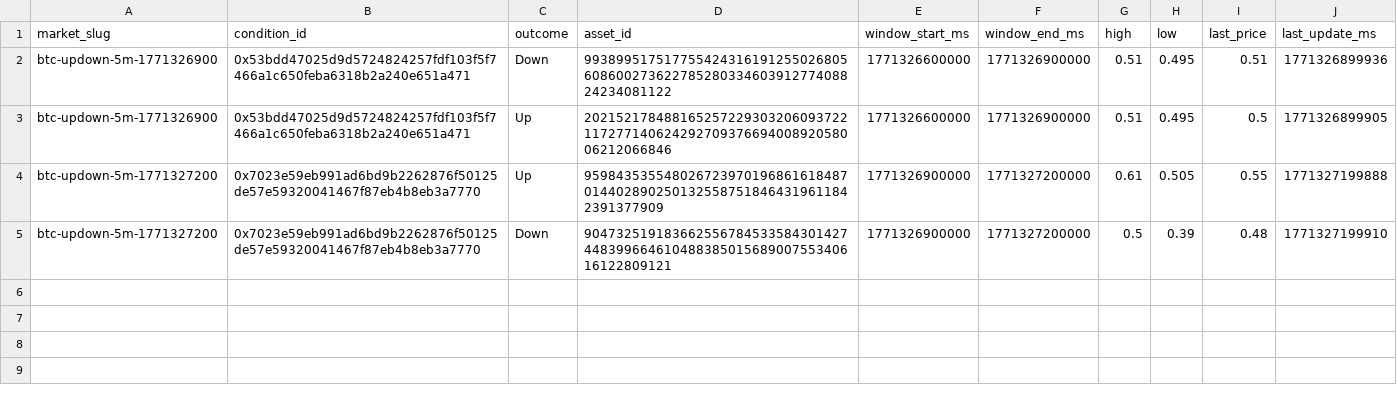
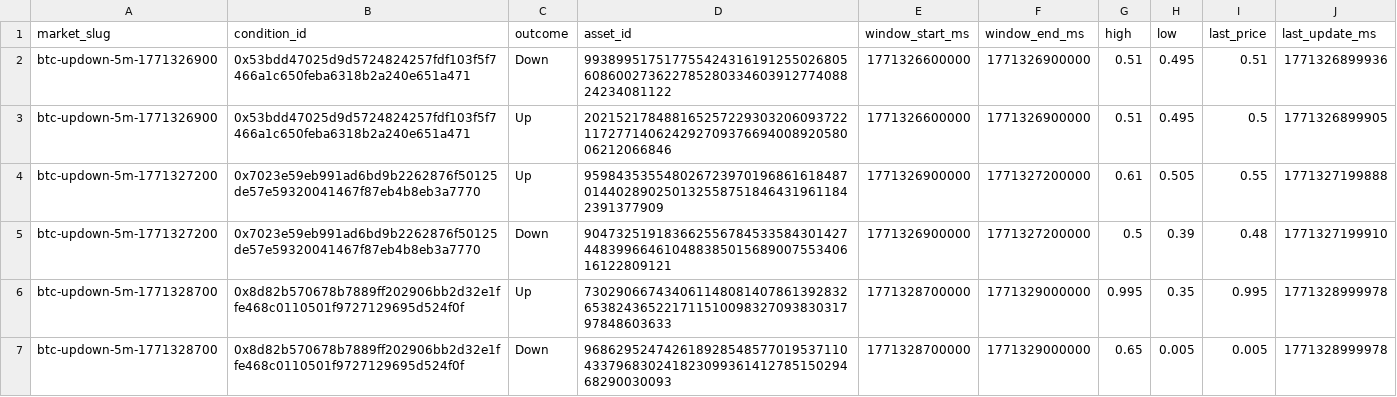
Before and after one commit to Dgpro5/polymarket-arb, a CSV file: data/btc_updown_5m_candles.csv, drawn as a sheet; the diff names each change by its address in the sheet, - before the commit and + after, or states it on an @@ line.

```diff
--- a/data/btc_updown_5m_candles.csv
+++ b/data/btc_updown_5m_candles.csv
+row 6: btc-updown-5m-1771328700 | 0x8d82b570678b7889ff202906bb2d32e1ffe468c0110501f9727129695d524f0f | Up | 73029066743406114808140786139283265382436522171151009832709383031797848603633 | 1771328700000 | 1771329000000 | 0.995 | 0.35 | 0.995 | 1771328999978
+row 7: btc-updown-5m-1771328700 | 0x8d82b570678b7889ff202906bb2d32e1ffe468c0110501f9727129695d524f0f | Down | 96862952474261892854857701953711043379683024182309936141278515029468290030093 | 1771328700000 | 1771329000000 | 0.65 | 0.005 | 0.005 | 1771328999978
```
Also changed, not shown: 3 other files.
